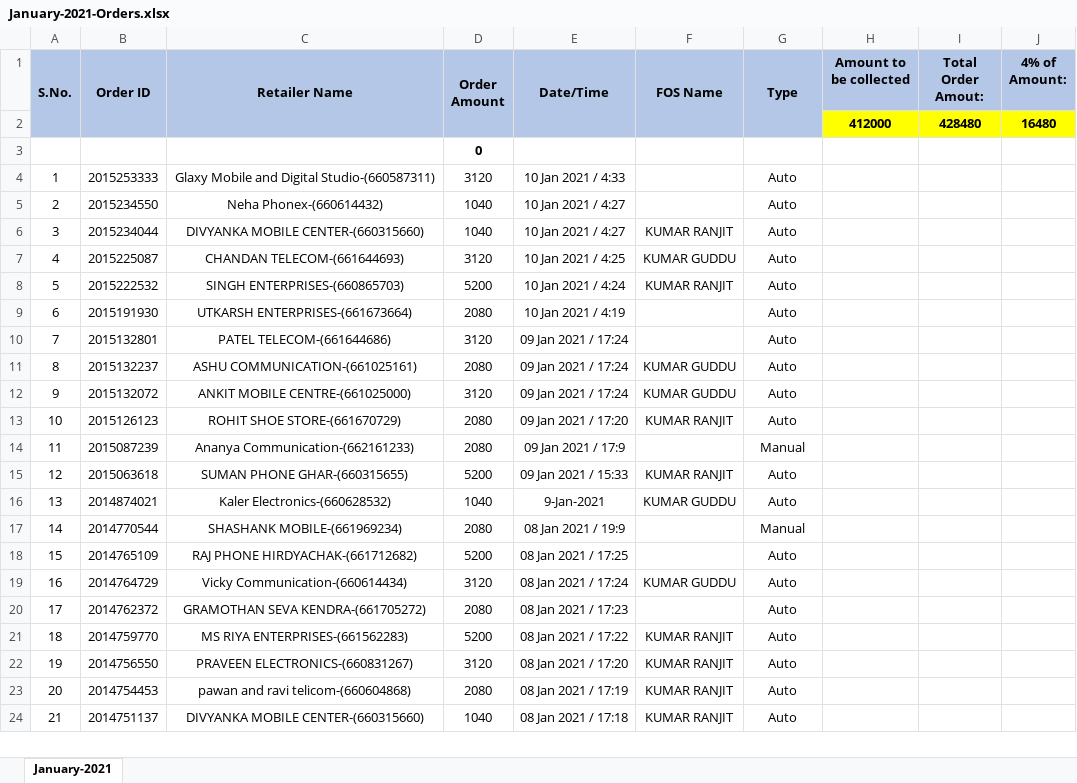
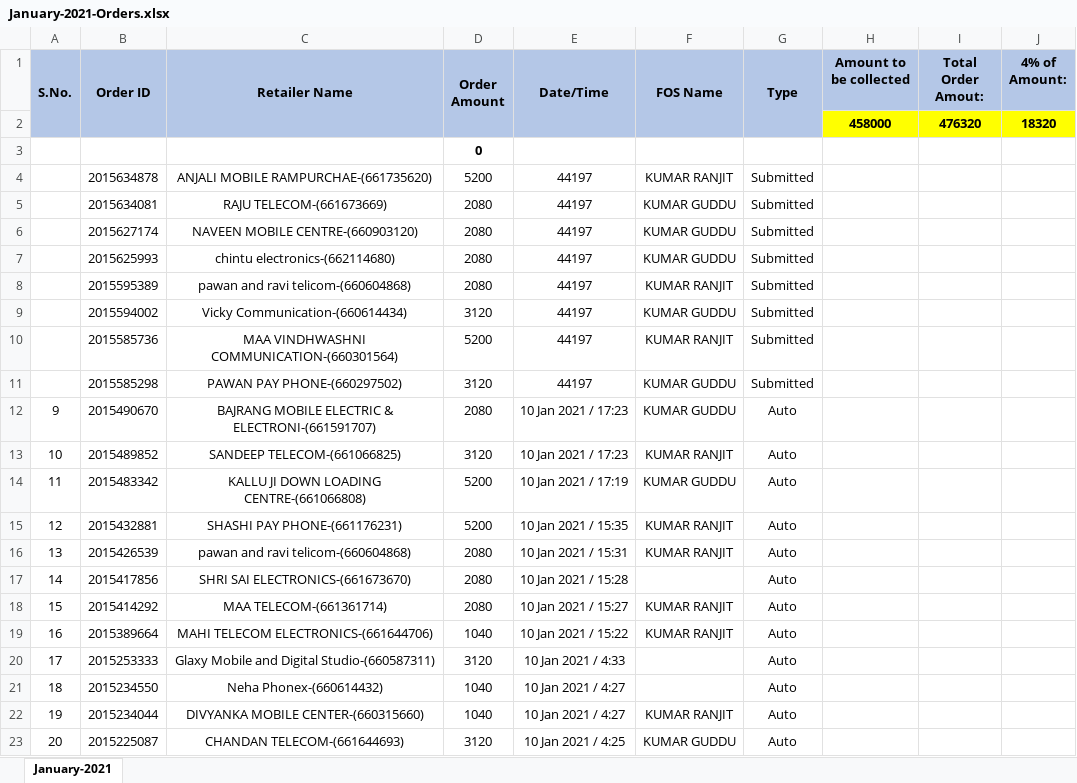
Before and after one commit to PalakEnterprises/DailyReport, an Excel workbook: Daily Orders/January-2021-Orders.xlsx, sheet January-2021, drawn as a sheet; only a part is shown; the shorter side is filled out with more unchanged rows; values as stored, in another font and other column widths than the file's, no borders; charts and pictures not drawn; removed rows and columns are numbered as before the commit, all else as after; the diff names each change by its address in the sheet, - before the commit and + after, or states it on an @@ line.

Commit message:
data updated till 11 Jan 9 PM

```diff
--- a/Daily Orders/January-2021-Orders.xlsx (sheet January-2021)
+++ b/Daily Orders/January-2021-Orders.xlsx (sheet January-2021)
-row 2:  |  |  |  |  |  |  | 412000 | 428480 | 16480
+row 2:  |  |  |  |  |  |  | 458000 | 476320 | 18320
+row 4:  | 2015634878 | ANJALI MOBILE RAMPURCHAE-(661735620) | 5200 | 44197 | KUMAR RANJIT | Submitted
+row 5:  | 2015634081 | RAJU TELECOM-(661673669) | 2080 | 44197 | KUMAR GUDDU | Submitted
+row 6:  | 2015627174 | NAVEEN MOBILE CENTRE-(660903120) | 2080 | 44197 | KUMAR GUDDU | Submitted
+row 7:  | 2015625993 | chintu electronics-(662114680) | 2080 | 44197 | KUMAR GUDDU | Submitted
+row 8:  | 2015595389 | pawan and ravi telicom-(660604868) | 2080 | 44197 | KUMAR RANJIT | Submitted
+row 9:  | 2015594002 | Vicky Communication-(660614434) | 3120 | 44197 | KUMAR GUDDU | Submitted
+row 10:  | 2015585736 | MAA VINDHWASHNI COMMUNICATION-(660301564) | 5200 | 44197 | KUMAR RANJIT | Submitted
+row 11:  | 2015585298 | PAWAN PAY PHONE-(660297502) | 3120 | 44197 | KUMAR GUDDU | Submitted
+row 12: 9 | 2015490670 | BAJRANG MOBILE ELECTRIC & ELECTRONI-(661591707) | 2080 | 10 Jan 2021 / 17:23 | KUMAR GUDDU | Auto
+row 13: 10 | 2015489852 | SANDEEP TELECOM-(661066825) | 3120 | 10 Jan 2021 / 17:23 | KUMAR RANJIT | Auto
+row 14: 11 | 2015483342 | KALLU JI DOWN LOADING CENTRE-(661066808) | 5200 | 10 Jan 2021 / 17:19 | KUMAR GUDDU | Auto
+row 15: 12 | 2015432881 | SHASHI PAY PHONE-(661176231) | 5200 | 10 Jan 2021 / 15:35 | KUMAR RANJIT | Auto
+row 16: 13 | 2015426539 | pawan and ravi telicom-(660604868) | 2080 | 10 Jan 2021 / 15:31 | KUMAR RANJIT | Auto
+row 17: 14 | 2015417856 | SHRI SAI ELECTRONICS-(661673670) | 2080 | 10 Jan 2021 / 15:28 |  | Auto
+row 18: 15 | 2015414292 | MAA TELECOM-(661361714) | 2080 | 10 Jan 2021 / 15:27 | KUMAR RANJIT | Auto
+row 19: 16 | 2015389664 | MAHI TELECOM ELECTRONICS-(661644706) | 1040 | 10 Jan 2021 / 15:22 | KUMAR RANJIT | Auto
@@ column A (S.No.) renumbered from row 20 down @@
```
Also changed, not shown: charts or pictures, AutoCreditAmount.xlsx, Daily Collection/January-2021-Collection.xlsx, 1 other file.
